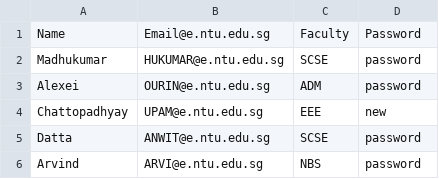
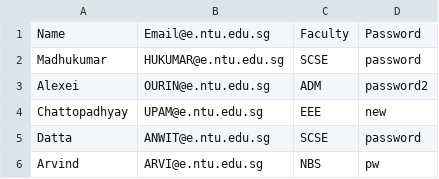
Before and after one commit to zikachuuu/SC2001-CAMS, a CSV file: data/staff_list.csv, drawn as a sheet.

```diff
--- a/data/staff_list.csv
+++ b/data/staff_list.csv
@@ -2,5 +2,5 @@ Name,Email@e.ntu.edu.sg,Faculty,Password
 Madhukumar,HUKUMAR@e.ntu.edu.sg,SCSE,password
-Alexei,OURIN@e.ntu.edu.sg,ADM,password
+Alexei,OURIN@e.ntu.edu.sg,ADM,password2
 Chattopadhyay,UPAM@e.ntu.edu.sg,EEE,new
 Datta,ANWIT@e.ntu.edu.sg,SCSE,password
-Arvind,ARVI@e.ntu.edu.sg,NBS,password
+Arvind,ARVI@e.ntu.edu.sg,NBS,pw
```
Also changed, not shown: data/camps_list.csv, data/student_list.csv, 11 other files.
